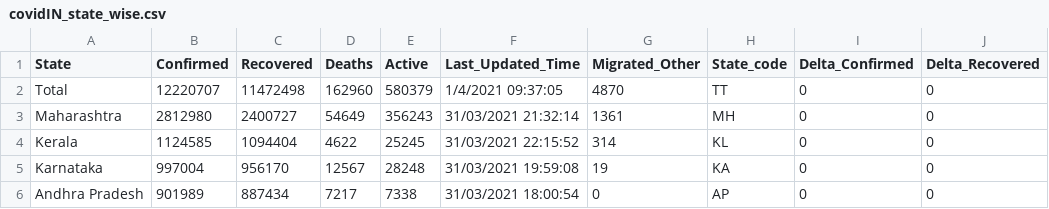
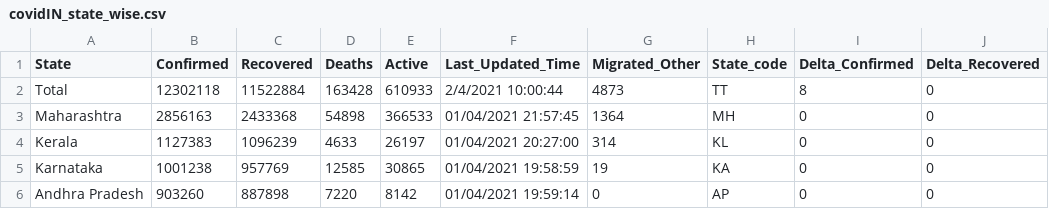
Before and after one commit to arya46/Covid-19-EDA, a CSV file: data/covidIN_state_wise.csv, drawn as a sheet; only a part is shown; the diff covers the shown part only; the diff names each change by its address in the sheet, - before the commit and + after, or states it on an @@ line.

```diff
--- a/data/covidIN_state_wise.csv
+++ b/data/covidIN_state_wise.csv
-B2 (Confirmed): 12220707
+B2 (Confirmed): 12302118
-C2 (Recovered): 11472498
+C2 (Recovered): 11522884
-D2 (Deaths): 162960
+D2 (Deaths): 163428
-E2 (Active): 580379
+E2 (Active): 610933
-F2 (Last_Updated_Time): 1/4/2021 09:37:05
+F2 (Last_Updated_Time): 2/4/2021 10:00:44
-G2 (Migrated_Other): 4870
+G2 (Migrated_Other): 4873
-I2 (Delta_Confirmed): 0
+I2 (Delta_Confirmed): 8
-B3 (Confirmed): 2812980
+B3 (Confirmed): 2856163
-C3 (Recovered): 2400727
+C3 (Recovered): 2433368
-D3 (Deaths): 54649
+D3 (Deaths): 54898
-E3 (Active): 356243
+E3 (Active): 366533
-F3 (Last_Updated_Time): 31/03/2021 21:32:14
+F3 (Last_Updated_Time): 01/04/2021 21:57:45
-G3 (Migrated_Other): 1361
+G3 (Migrated_Other): 1364
-B4 (Confirmed): 1124585
+B4 (Confirmed): 1127383
-C4 (Recovered): 1094404
+C4 (Recovered): 1096239
-D4 (Deaths): 4622
+D4 (Deaths): 4633
-E4 (Active): 25245
+E4 (Active): 26197
-F4 (Last_Updated_Time): 31/03/2021 22:15:52
+F4 (Last_Updated_Time): 01/04/2021 20:27:00
-B5 (Confirmed): 997004
+B5 (Confirmed): 1001238
-C5 (Recovered): 956170
+C5 (Recovered): 957769
-D5 (Deaths): 12567
+D5 (Deaths): 12585
-E5 (Active): 28248
+E5 (Active): 30865
-F5 (Last_Updated_Time): 31/03/2021 19:59:08
+F5 (Last_Updated_Time): 01/04/2021 19:58:59
-B6 (Confirmed): 901989
+B6 (Confirmed): 903260
-C6 (Recovered): 887434
+C6 (Recovered): 887898
-D6 (Deaths): 7217
+D6 (Deaths): 7220
-E6 (Active): 7338
+E6 (Active): 8142
-F6 (Last_Updated_Time): 31/03/2021 18:00:54
+F6 (Last_Updated_Time): 01/04/2021 19:59:14
```
Also changed, not shown: 145 edited cells elsewhere in this file, data/cases_ts.csv, data/covidIN_districtwise_current.csv, 3 other files.
